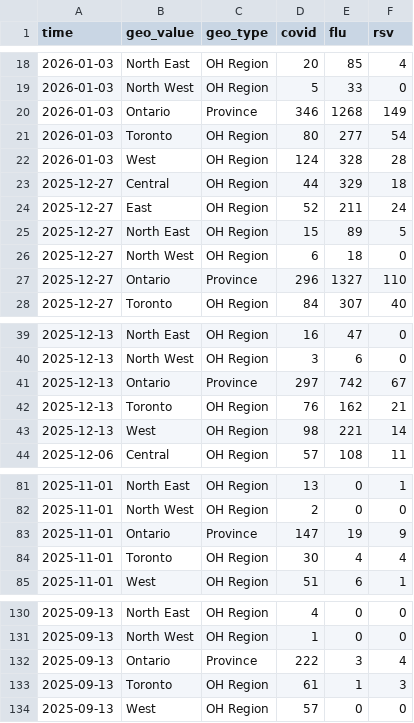
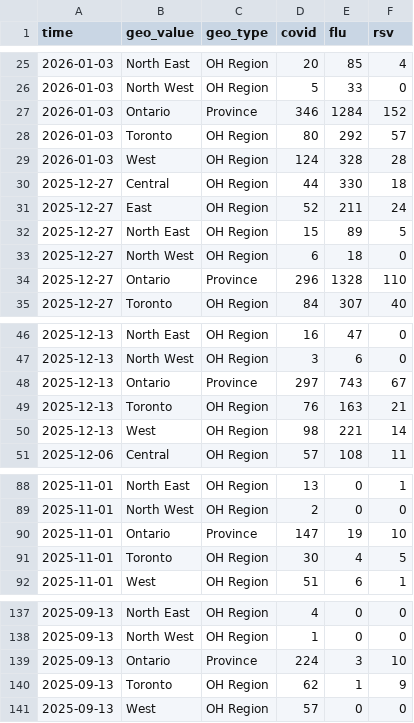
Before and after one commit to william-redman/hospitalization-forecast, a CSV file: target-data/season_2025_2026/hospitalization-data.csv, drawn as a sheet; only a part is shown, gaps mark what is left out; the diff covers the shown part only.

```diff
--- a/target-data/season_2025_2026/hospitalization-data.csv
+++ b/target-data/season_2025_2026/hospitalization-data.csv
@@ -19,6 +26,6 @@ time,geo_value,geo_type,covid,flu,rsv
 2026-01-03,North West,OH Region,5,33,0
-2026-01-03,Ontario,Province,346,1268,149
-2026-01-03,Toronto,OH Region,80,277,54
+2026-01-03,Ontario,Province,346,1284,152
+2026-01-03,Toronto,OH Region,80,292,57
 2026-01-03,West,OH Region,124,328,28
-2025-12-27,Central,OH Region,44,329,18
+2025-12-27,Central,OH Region,44,330,18
 2025-12-27,East,OH Region,52,211,24
@@ -26,3 +33,3 @@ time,geo_value,geo_type,covid,flu,rsv
 2025-12-27,North West,OH Region,6,18,0
-2025-12-27,Ontario,Province,296,1327,110
+2025-12-27,Ontario,Province,296,1328,110
 2025-12-27,Toronto,OH Region,84,307,40
@@ -40,4 +47,4 @@ time,geo_value,geo_type,covid,flu,rsv
 2025-12-13,North West,OH Region,3,6,0
-2025-12-13,Ontario,Province,297,742,67
-2025-12-13,Toronto,OH Region,76,162,21
+2025-12-13,Ontario,Province,297,743,67
+2025-12-13,Toronto,OH Region,76,163,21
 2025-12-13,West,OH Region,98,221,14
@@ -82,4 +89,4 @@ time,geo_value,geo_type,covid,flu,rsv
 2025-11-01,North West,OH Region,2,0,0
-2025-11-01,Ontario,Province,147,19,9
-2025-11-01,Toronto,OH Region,30,4,4
+2025-11-01,Ontario,Province,147,19,10
+2025-11-01,Toronto,OH Region,30,4,5
 2025-11-01,West,OH Region,51,6,1
@@ -131,4 +138,4 @@ time,geo_value,geo_type,covid,flu,rsv
 2025-09-13,North West,OH Region,1,0,0
-2025-09-13,Ontario,Province,222,3,4
-2025-09-13,Toronto,OH Region,61,1,3
+2025-09-13,Ontario,Province,224,3,10
+2025-09-13,Toronto,OH Region,62,1,9
 2025-09-13,West,OH Region,57,0,0
```
Also changed, not shown: 7 added rows and 19 edited cells elsewhere in this file.
